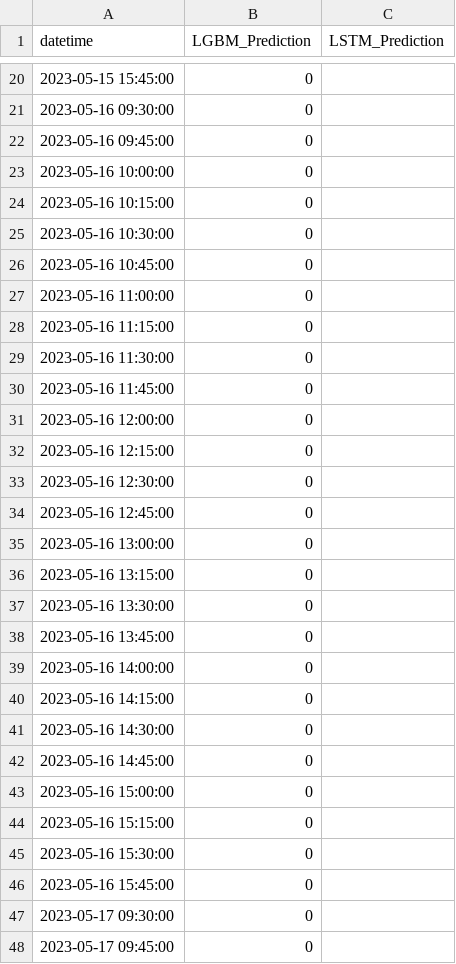
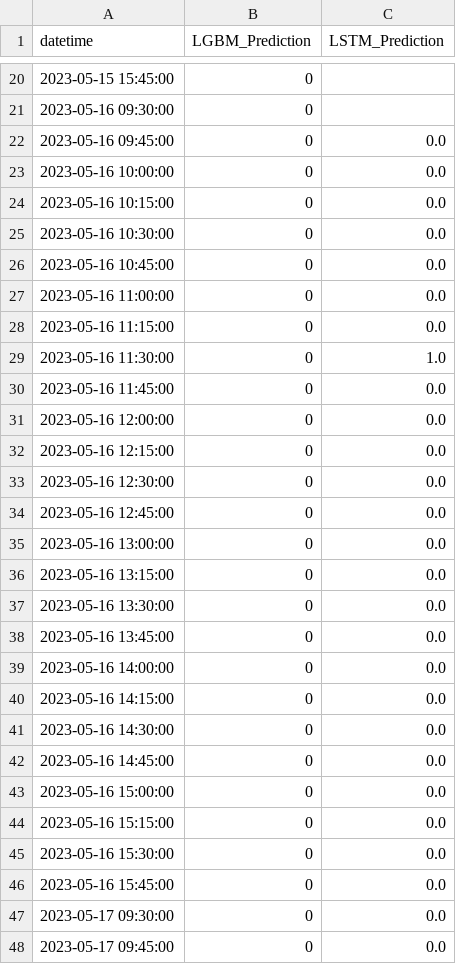
Before and after one commit to shell1610/Predictions, a CSV file: Predictions.csv, drawn as a sheet; only a part is shown, gaps mark what is left out; the diff covers the shown part only.

Commit message:
Update predictions file

```diff
--- a/Predictions.csv
+++ b/Predictions.csv
@@ -21,28 +21,28 @@ datetime,LGBM_Prediction,LSTM_Prediction
 2023-05-16 09:30:00,0,
-2023-05-16 09:45:00,0,
-2023-05-16 10:00:00,0,
-2023-05-16 10:15:00,0,
-2023-05-16 10:30:00,0,
-2023-05-16 10:45:00,0,
-2023-05-16 11:00:00,0,
-2023-05-16 11:15:00,0,
-2023-05-16 11:30:00,0,
-2023-05-16 11:45:00,0,
-2023-05-16 12:00:00,0,
-2023-05-16 12:15:00,0,
-2023-05-16 12:30:00,0,
-2023-05-16 12:45:00,0,
-2023-05-16 13:00:00,0,
-2023-05-16 13:15:00,0,
-2023-05-16 13:30:00,0,
-2023-05-16 13:45:00,0,
-2023-05-16 14:00:00,0,
-2023-05-16 14:15:00,0,
-2023-05-16 14:30:00,0,
-2023-05-16 14:45:00,0,
-2023-05-16 15:00:00,0,
-2023-05-16 15:15:00,0,
-2023-05-16 15:30:00,0,
-2023-05-16 15:45:00,0,
-2023-05-17 09:30:00,0,
-2023-05-17 09:45:00,0,
+2023-05-16 09:45:00,0,0.0
+2023-05-16 10:00:00,0,0.0
+2023-05-16 10:15:00,0,0.0
+2023-05-16 10:30:00,0,0.0
+2023-05-16 10:45:00,0,0.0
+2023-05-16 11:00:00,0,0.0
+2023-05-16 11:15:00,0,0.0
+2023-05-16 11:30:00,0,1.0
+2023-05-16 11:45:00,0,0.0
+2023-05-16 12:00:00,0,0.0
+2023-05-16 12:15:00,0,0.0
+2023-05-16 12:30:00,0,0.0
+2023-05-16 12:45:00,0,0.0
+2023-05-16 13:00:00,0,0.0
+2023-05-16 13:15:00,0,0.0
+2023-05-16 13:30:00,0,0.0
+2023-05-16 13:45:00,0,0.0
+2023-05-16 14:00:00,0,0.0
+2023-05-16 14:15:00,0,0.0
+2023-05-16 14:30:00,0,0.0
+2023-05-16 14:45:00,0,0.0
+2023-05-16 15:00:00,0,0.0
+2023-05-16 15:15:00,0,0.0
+2023-05-16 15:30:00,0,0.0
+2023-05-16 15:45:00,0,0.0
+2023-05-17 09:30:00,0,0.0
+2023-05-17 09:45:00,0,0.0
```
Also changed, not shown: 24 edited cells elsewhere in this file.
